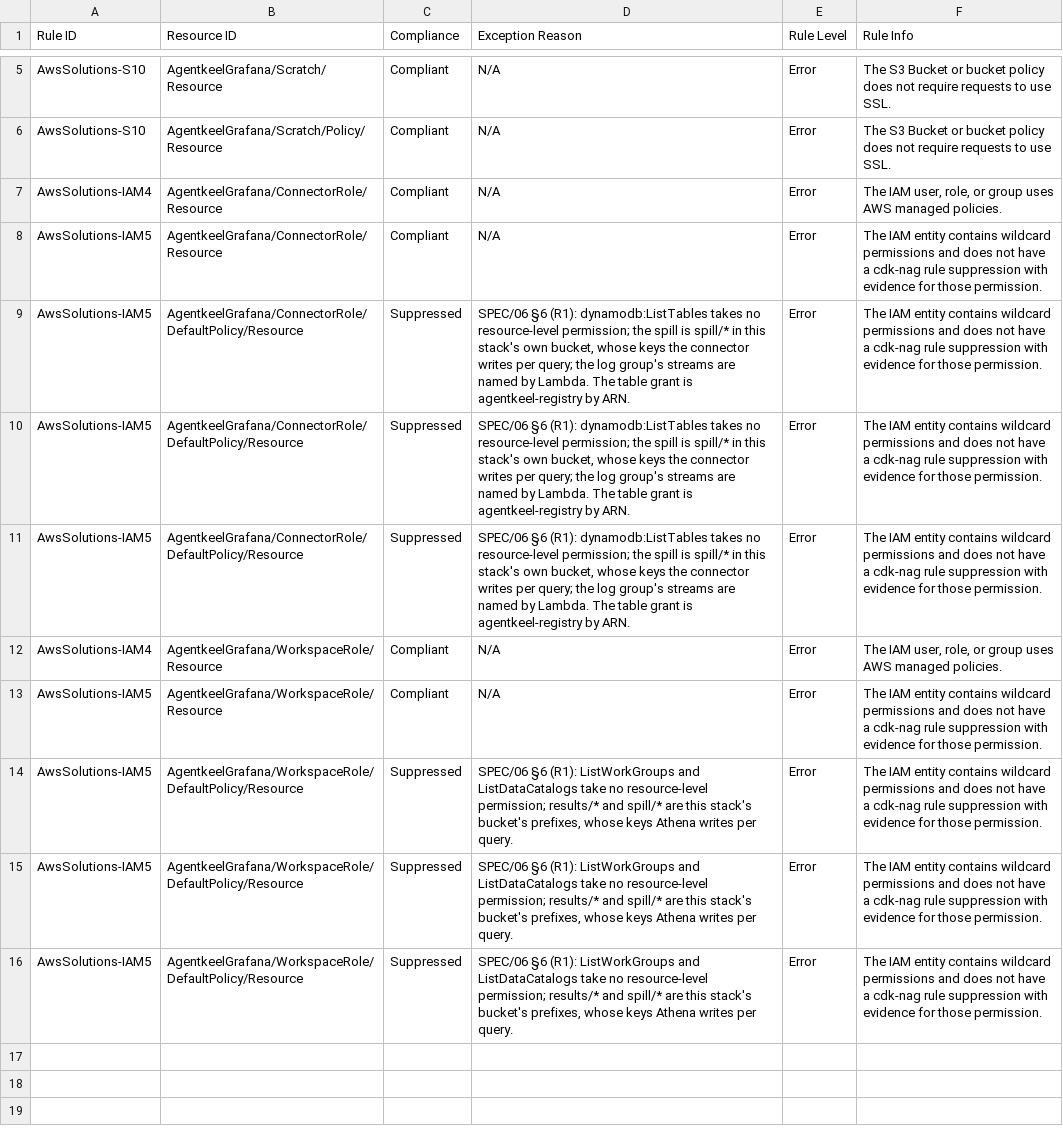
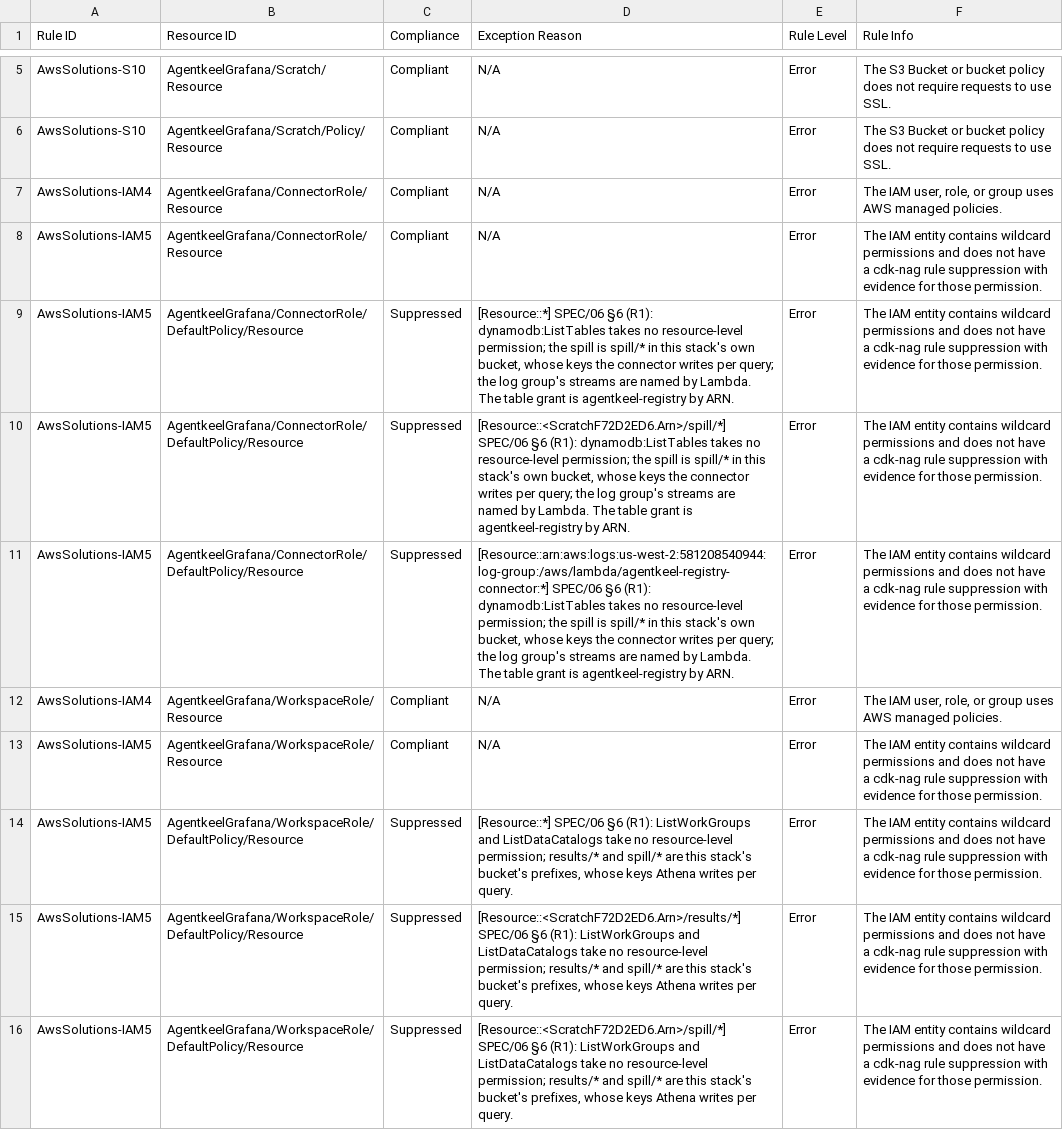
Before and after one commit to andaro74/agentkeel, a CSV file: infra/grafana/AwsSolutions--AgentkeelGrafana-NagReport.csv, drawn as a sheet; only a part is shown, gaps mark what is left out; the diff names each change by its address in the sheet, - before the commit and + after, or states it on an @@ line.

```diff
--- a/infra/grafana/AwsSolutions--AgentkeelGrafana-NagReport.csv
+++ b/infra/grafana/AwsSolutions--AgentkeelGrafana-NagReport.csv
-D9 (Exception Reason): SPEC/06 §6…
+D9 (Exception Reason): [Resource::*] SPEC/06 §6…
-D10 (Exception Reason): SPEC/06 §6…
+D10 (Exception Reason): [Resource::<ScratchF72D2ED6.Arn>/spill/*] SPEC/06 §6…
-D11 (Exception Reason): SPEC/06 §6…
+D11 (Exception Reason): [Resource::arn:aws:logs:us-west-2:581208540944:log-group:/aws/lambda/agentkeel-registry-connector:*] SPEC/06 §6…
-D14 (Exception Reason): SPEC/06 §6…
+D14 (Exception Reason): [Resource::*] SPEC/06 §6…
-D15 (Exception Reason): SPEC/06 §6…
+D15 (Exception Reason): [Resource::<ScratchF72D2ED6.Arn>/results/*] SPEC/06 §6…
-D16 (Exception Reason): SPEC/06 §6…
+D16 (Exception Reason): [Resource::<ScratchF72D2ED6.Arn>/spill/*] SPEC/06 §6…
```
Also changed, not shown: infra/construct/AwsSolutions--AgentkeelRefagent-NagReport.csv, infra/security/AwsSolutions--AgentkeelSecurity-NagReport.csv, 9 other files.
